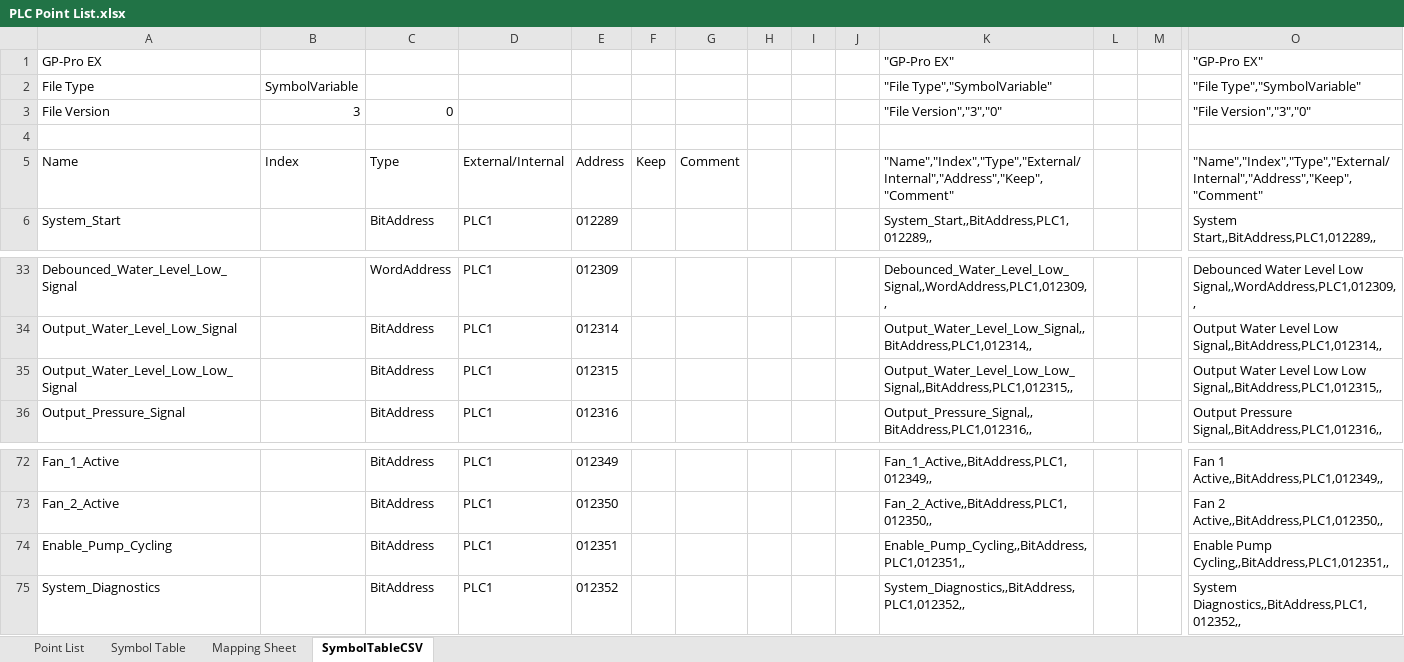
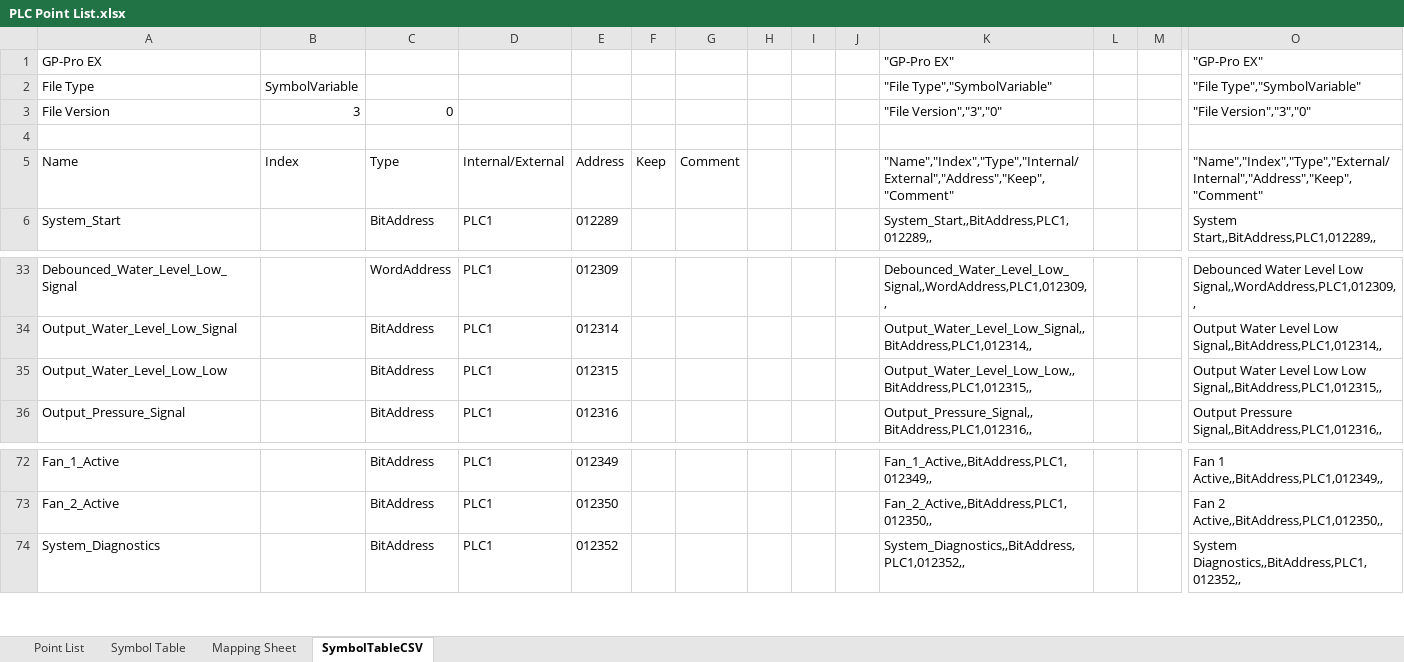
Before and after one commit to Ovikian/TMEIC-DI-Water-Cooling-Skid-Repo, an Excel workbook: Documentation/PLC Point List.xlsx, sheet SymbolTableCSV, drawn as a sheet; only a part is shown, gaps mark what is left out; values as stored, in another font and other column widths than the file's, no borders; rows hold the shown columns only; the diff names each change by its address in the sheet, - before the commit and + after, or states it on an @@ line.

```diff
--- a/Documentation/PLC Point List.xlsx (sheet SymbolTableCSV)
+++ b/Documentation/PLC Point List.xlsx (sheet SymbolTableCSV)
-D5: External/Internal
+D5: Internal/External
-K5: "Name","Index","Type","External/Internal","Address","Keep","Comment"
+K5: "Name","Index","Type","Internal/External","Address","Keep","Comment"
-A35: Output_Water_Level_Low_Low_Signal
+A35: Output_Water_Level_Low_Low
-K35: Output_Water_Level_Low_Low_Signal,,BitAddress,PLC1,012315,,
+K35: Output_Water_Level_Low_Low,,BitAddress,PLC1,012315,,
-row 74: Enable_Pump_Cycling |  | BitAddress | PLC1 | 012351 |  |  |  |  |  | Enable_Pump_Cycling,,BitAddress,PLC1,012351,, |  |  | Enable Pump Cycling,,BitAddress,PLC1,012351,,
```
Also changed, not shown: sheet Symbol Table, sheet Point List, 3 other files.
